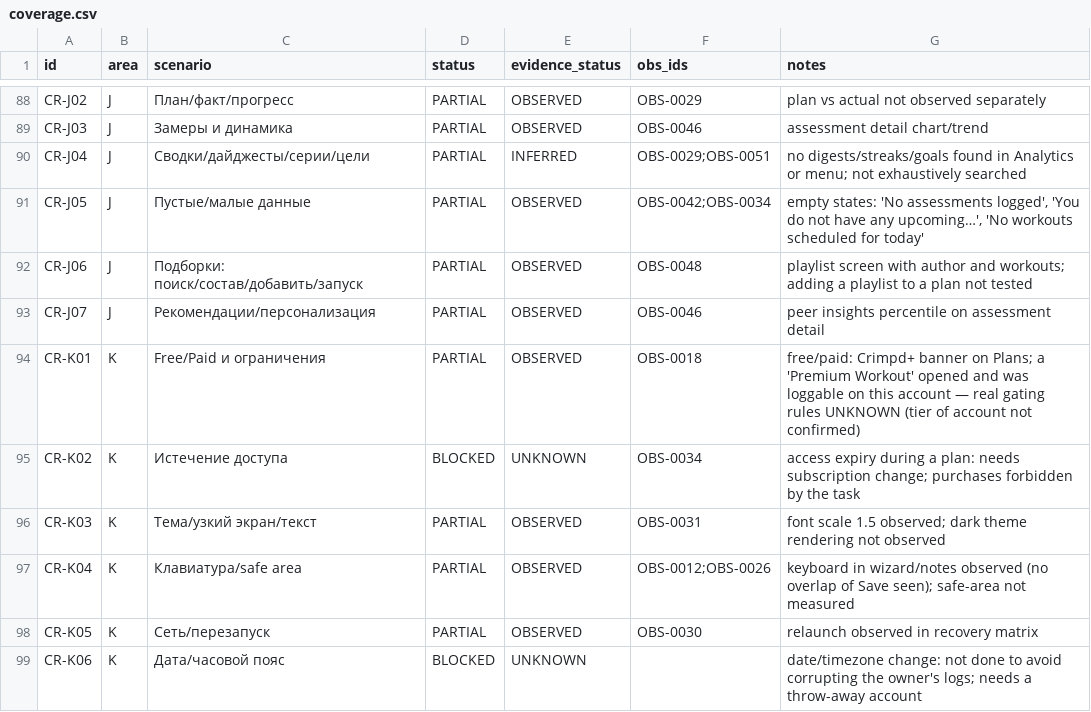
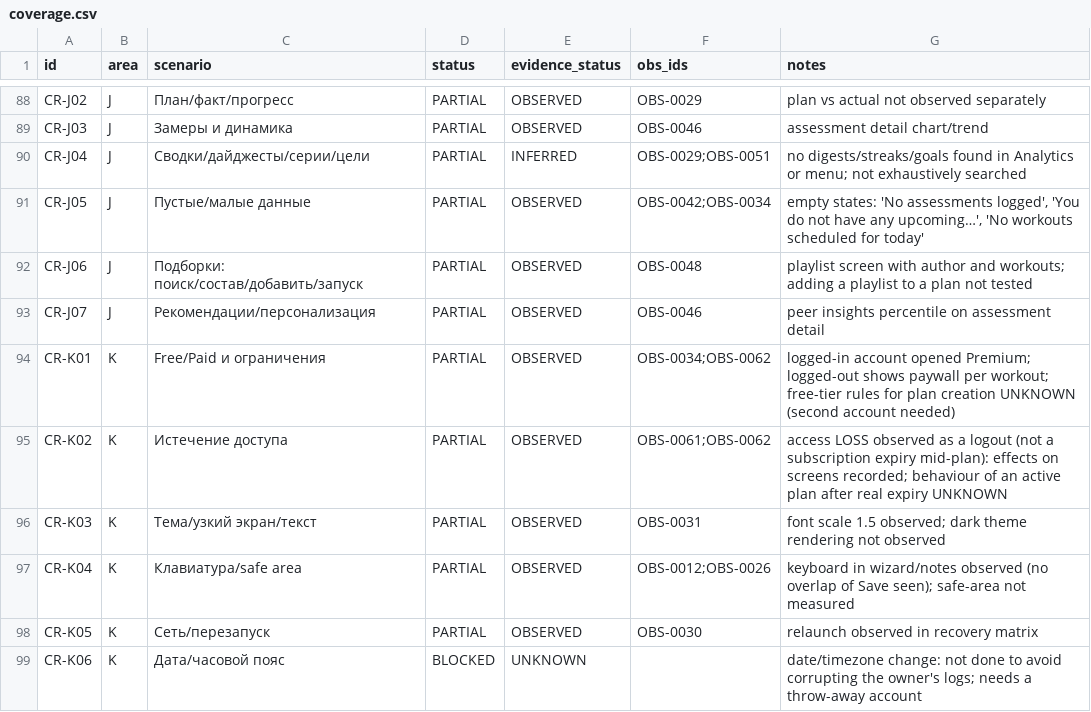
Before and after one commit to bimoool/pullup-trainer-bot, a CSV file: docs/research/crimpd-rescan-20261021/coverage.csv, drawn as a sheet; only a part is shown, gaps mark what is left out.

```diff
--- a/docs/research/crimpd-rescan-20261021/coverage.csv
+++ b/docs/research/crimpd-rescan-20261021/coverage.csv
@@ -93,4 +93,4 @@ CR-J06,J,Подборки: поиск/состав/добавить/запуск
 CR-J07,J,Рекомендации/персонализация,PARTIAL,OBSERVED,OBS-0046,peer insights percentile on assessment detail
-CR-K01,K,Free/Paid и ограничения,PARTIAL,OBSERVED,OBS-0018,free/paid: Crimpd+ banner on Plans; a 'Premium Workout' opened and was loggable on this account — real gating rules UNKNOWN (tier of account not confirmed)
-CR-K02,K,Истечение доступа,BLOCKED,UNKNOWN,OBS-0034,access expiry during a plan: needs subscription change; purchases forbidden by the task
+CR-K01,K,Free/Paid и ограничения,PARTIAL,OBSERVED,OBS-0034;OBS-0062,logged-in account opened Premium; logged-out shows paywall per workout; free-tier rules for plan creation UNKNOWN (second account needed)
+CR-K02,K,Истечение доступа,PARTIAL,OBSERVED,OBS-0061;OBS-0062,access LOSS observed as a logout (not a subscription expiry mid-plan): effects on screens recorded; behaviour of an active plan after real expiry UNKNOWN
 CR-K03,K,Тема/узкий экран/текст,PARTIAL,OBSERVED,OBS-0031,font scale 1.5 observed; dark theme rendering not observed
```
Also changed, not shown: docs/research/crimpd-rescan-20261021/observations.csv, 4 other files.
